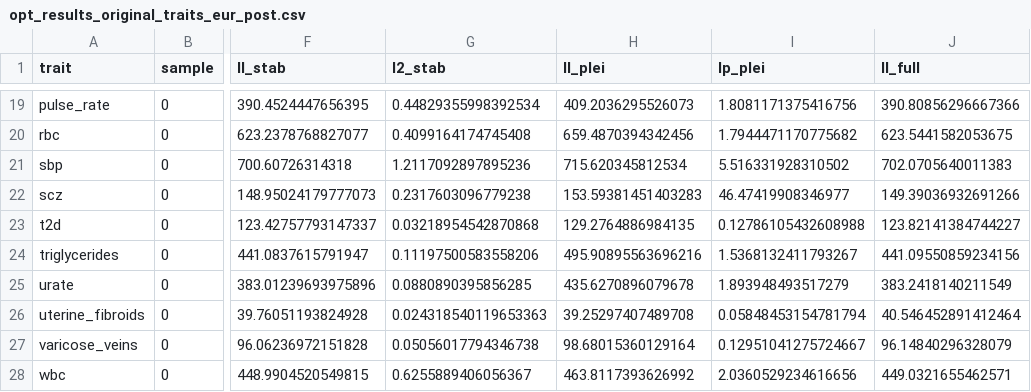
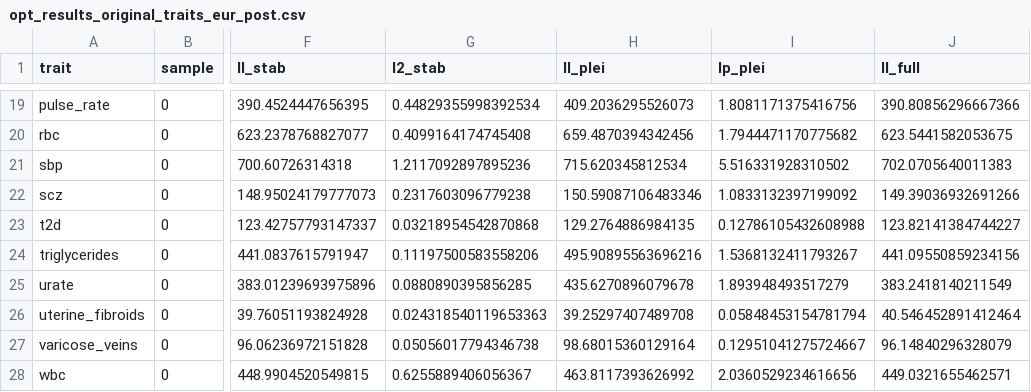
Before and after one commit to emkoch/smilenfer, a CSV file: results/all_opt_fits/original_traits/opt_results_original_traits_eur_post.csv, drawn as a sheet; only a part is shown, gaps mark what is left out; the diff names each change by its address in the sheet, - before the commit and + after, or states it on an @@ line.

```diff
--- a/results/all_opt_fits/original_traits/opt_results_original_traits_eur_post.csv
+++ b/results/all_opt_fits/original_traits/opt_results_original_traits_eur_post.csv
-H22 (ll_plei): 153.59381451403283
+H22 (ll_plei): 150.59087106483346
-I22 (Ip_plei): 46.47419908346977
+I22 (Ip_plei): 1.0833132397199092
```
Also changed, not shown: results/all_opt_fits/original_traits/opt_fits_original_traits_eur_post_ci.csv, 14 other files.
